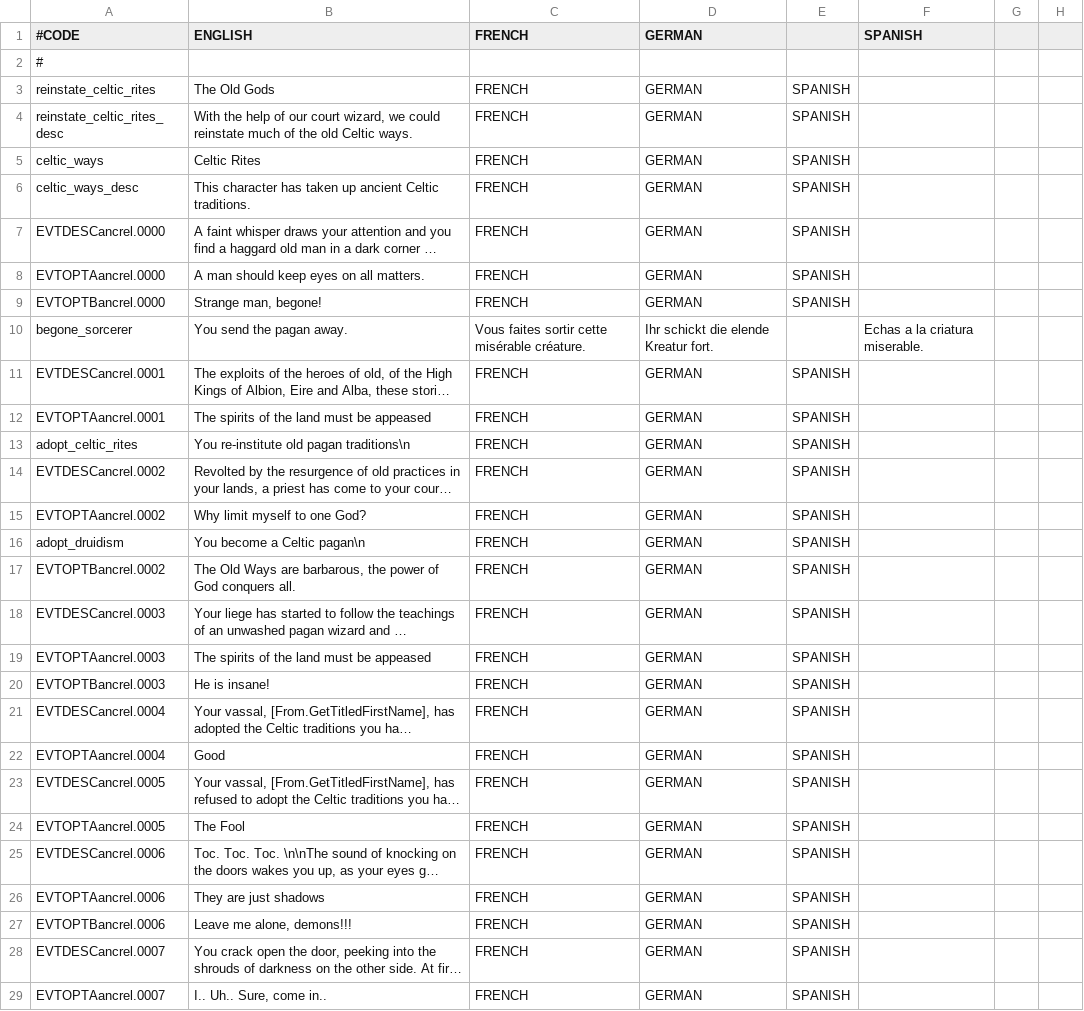
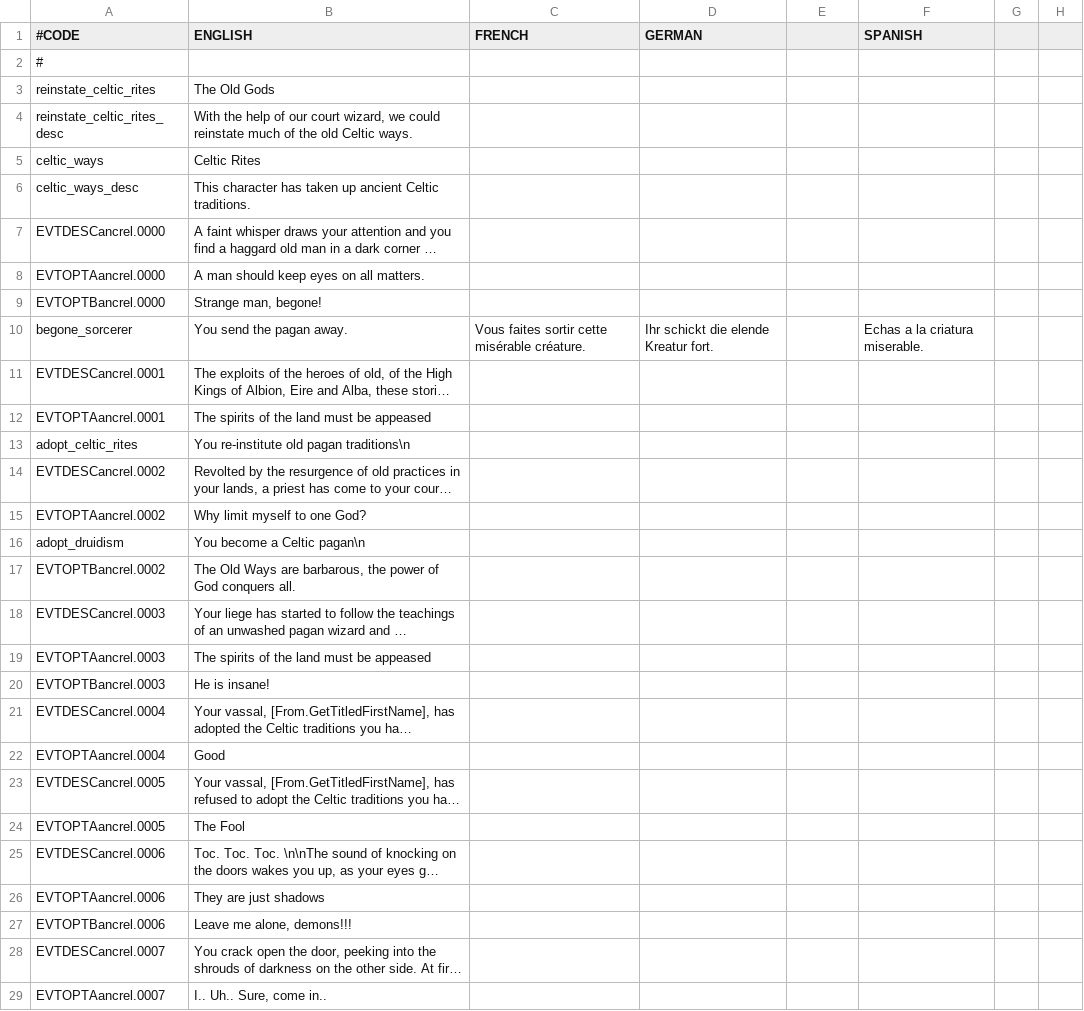
Before and after one commit to Superpat/ancientreligions, a CSV file: AncientReligions/localisation/ACR_druidic_rebirth.csv, drawn as a sheet; only a part is shown; long unchanged cells end in …; the diff covers the shown part only; the diff names each change by its address in the sheet, - before the commit and + after, or states it on an @@ line.

```diff
--- a/AncientReligions/localisation/ACR_druidic_rebirth.csv
+++ b/AncientReligions/localisation/ACR_druidic_rebirth.csv
-C3:C9 (FRENCH): FRENCH
+C3:C9 (FRENCH): (empty)
-D3:D9 (GERMAN): GERMAN
+D3:D9 (GERMAN): (empty)
-E3:E9: SPANISH
+E3:E9: (empty)
-C11:C29 (FRENCH): FRENCH
+C11:C29 (FRENCH): (empty)
-D11:D29 (GERMAN): GERMAN
+D11:D29 (GERMAN): (empty)
-E11:E29: SPANISH
+E11:E29: (empty)
```
Also changed, not shown: 9 edited cells elsewhere in this file, AncientReligions/localisation/ACR_aonach_tailteann.csv, AncientReligions/localisation/ACR_celtic_sacred_symbols.csv, 18 other files.
